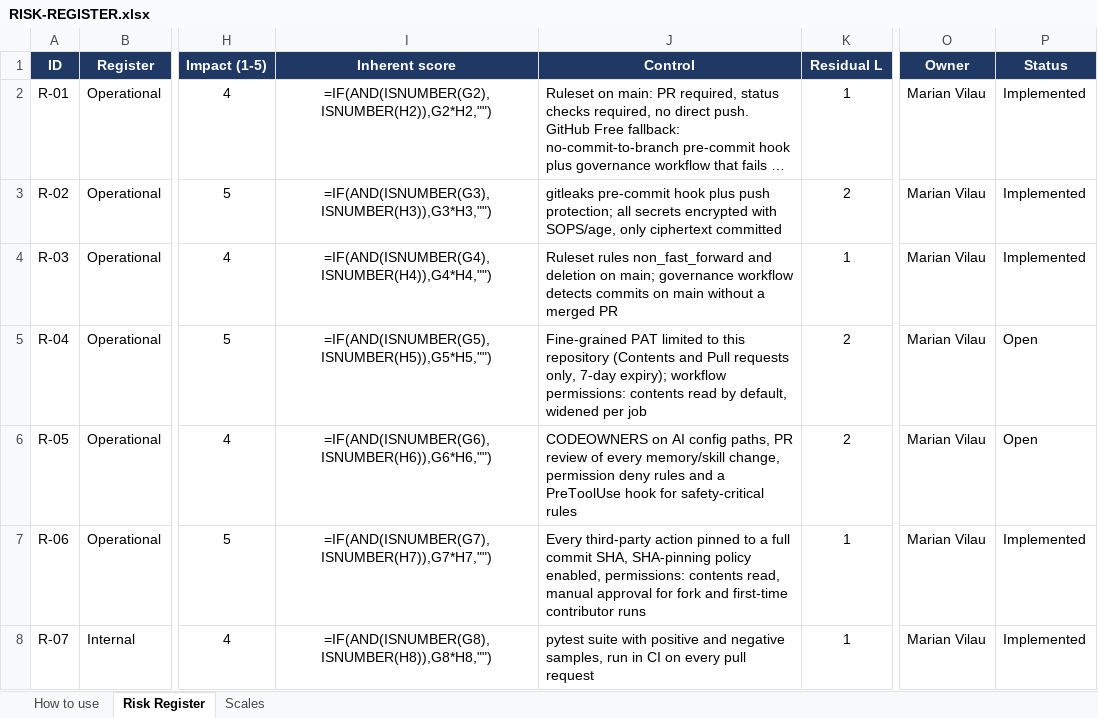
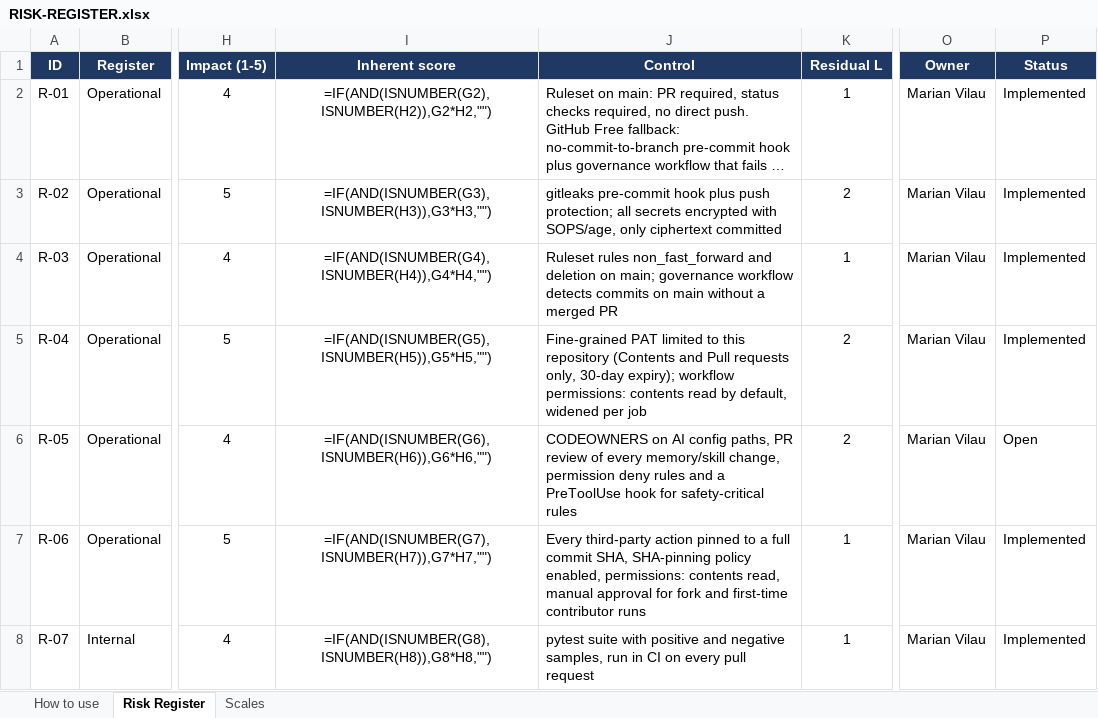
Before and after one commit to MarianVilau/un_repo, an Excel workbook: RISK-REGISTER.xlsx, sheet Risk Register, drawn as a sheet; only a part is shown, gaps mark what is left out; long unchanged cells end in …; values as stored, in another font and other column widths than the file's, no borders; formulas without a stored value are shown as written; conditional formats not drawn; the diff names each change by its address in the sheet, - before the commit and + after, or states it on an @@ line.

Commit message:
R-04: token scope evidence and 30-day expiry correction (#25)
* Correct R-04 token expiry to 30 days in register and docs (R-04)

The fine-grained token in use expires after 30 days, not 7. It is still
limited to this repository with Contents and Pull requests only.

* Mark R-04 Implemented once s1-token-scope.png is added (R-04)

* R-04 evidence: fine-grained token scope screenshot (R-04)

```diff
--- a/RISK-REGISTER.xlsx (sheet Risk Register)
+++ b/RISK-REGISTER.xlsx (sheet Risk Register)
-J5 (Control): …requests only, 7-day expiry); workflow…
+J5 (Control): …requests only, 30-day expiry); workflow…
-P5 (Status): Open
+P5 (Status): Implemented
```
Also changed, not shown: 4 other files.
